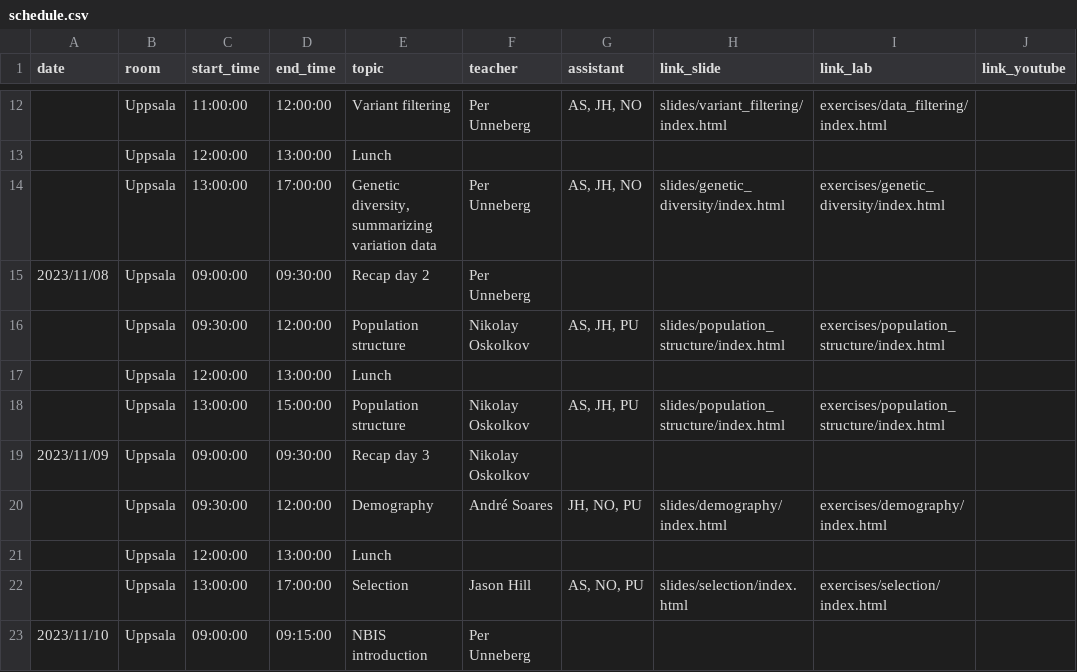
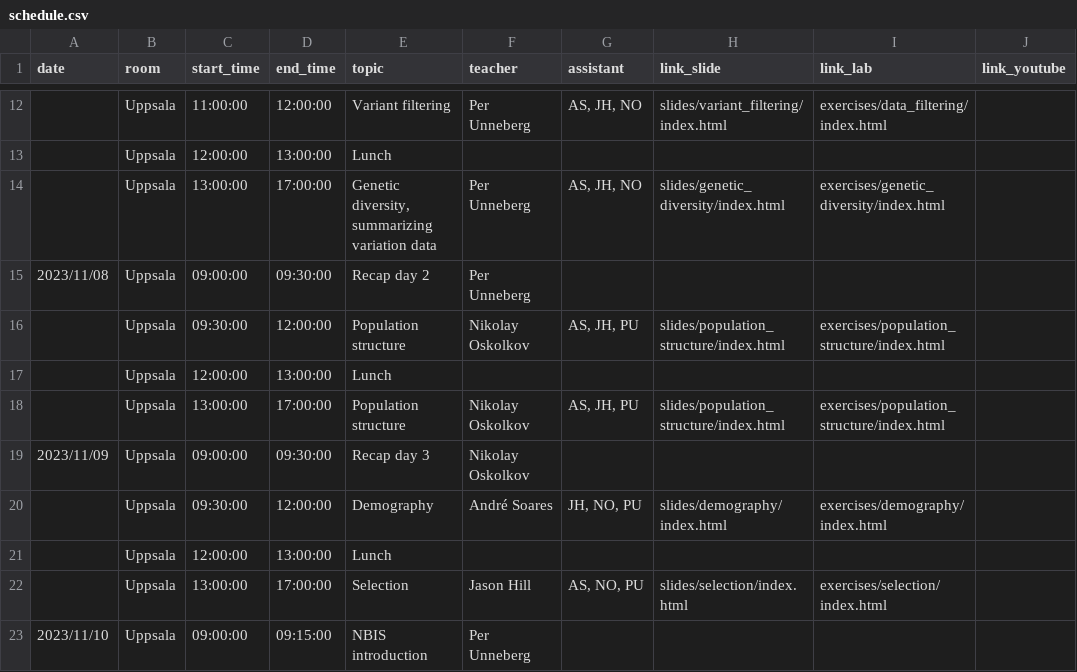
Before and after one commit to NBISweden/pgip, a CSV file: docs/schedule.csv, drawn as a sheet; only a part is shown, gaps mark what is left out; the diff names each change by its address in the sheet, - before the commit and + after, or states it on an @@ line.

Commit message:
Update schedule

```diff
--- a/docs/schedule.csv
+++ b/docs/schedule.csv
-D18 (end_time): 15:00:00
+D18 (end_time): 17:00:00
```
